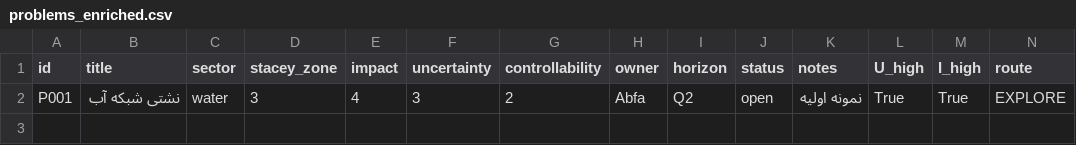
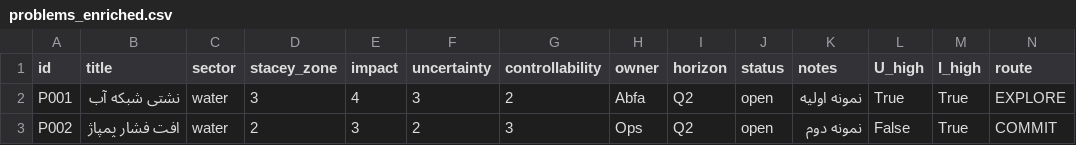
Before and after one commit to sajjadzea/Challenge-categories, a CSV file: docs/data/problems_enriched.csv, drawn as a sheet.

```diff
--- a/docs/data/problems_enriched.csv
+++ b/docs/data/problems_enriched.csv
@@ -2 +2,2 @@ id,title,sector,stacey_zone,impact,uncertainty,controllability,owner,horizon,sta
 P001,نشتی شبکه آب,water,3,4,3,2,Abfa,Q2,open,نمونه اولیه,True,True,EXPLORE
+P002,افت فشار پمپاژ,water,2,3,2,3,Ops,Q2,open,نمونه دوم,False,True,COMMIT
```
Also changed, not shown: 4 other files.
